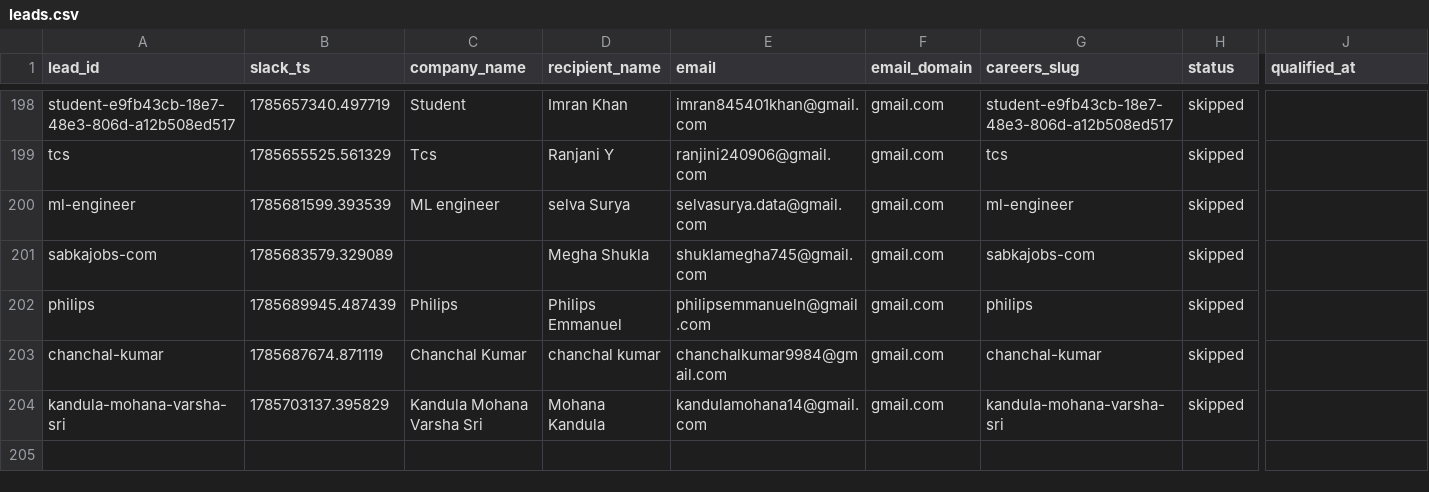
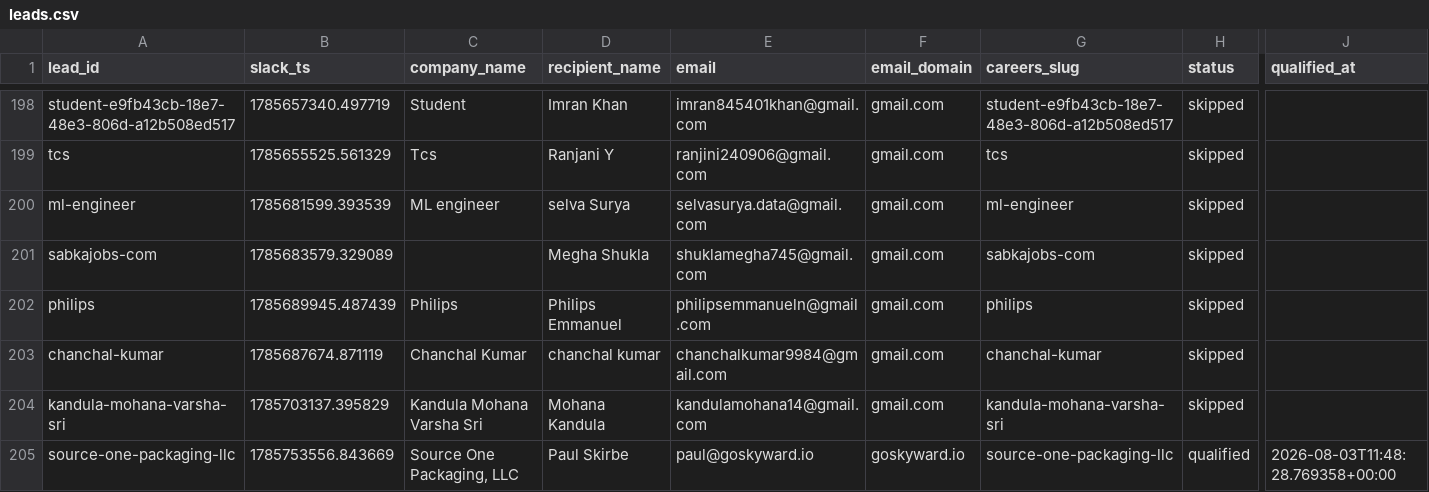
Before and after one commit to jessicagertig/first-touch-pipeline, a CSV file: state/leads.csv, drawn as a sheet; only a part is shown, gaps mark what is left out; rows hold the shown columns only; the diff names each change by its address in the sheet, - before the commit and + after, or states it on an @@ line.

```diff
--- a/state/leads.csv
+++ b/state/leads.csv
+row 205: source-one-packaging-llc | 1785753556.843669 | Source One Packaging, LLC | Paul Skirbe | paul@goskyward.io | goskyward.io | source-one-packaging-llc | qualified | 2026-08-03T11:48:28.769358+00:00
```
Also changed, not shown: 1 other file.
